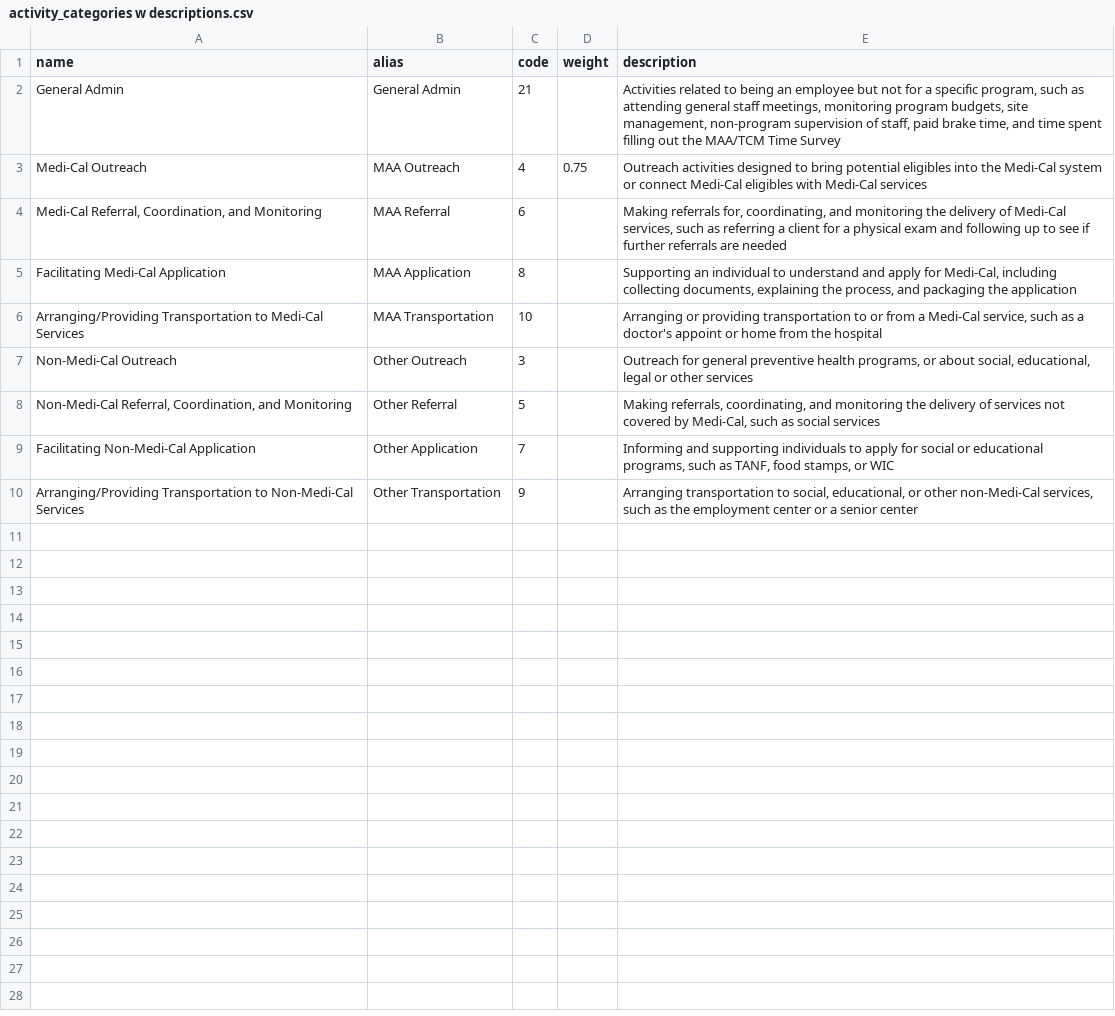
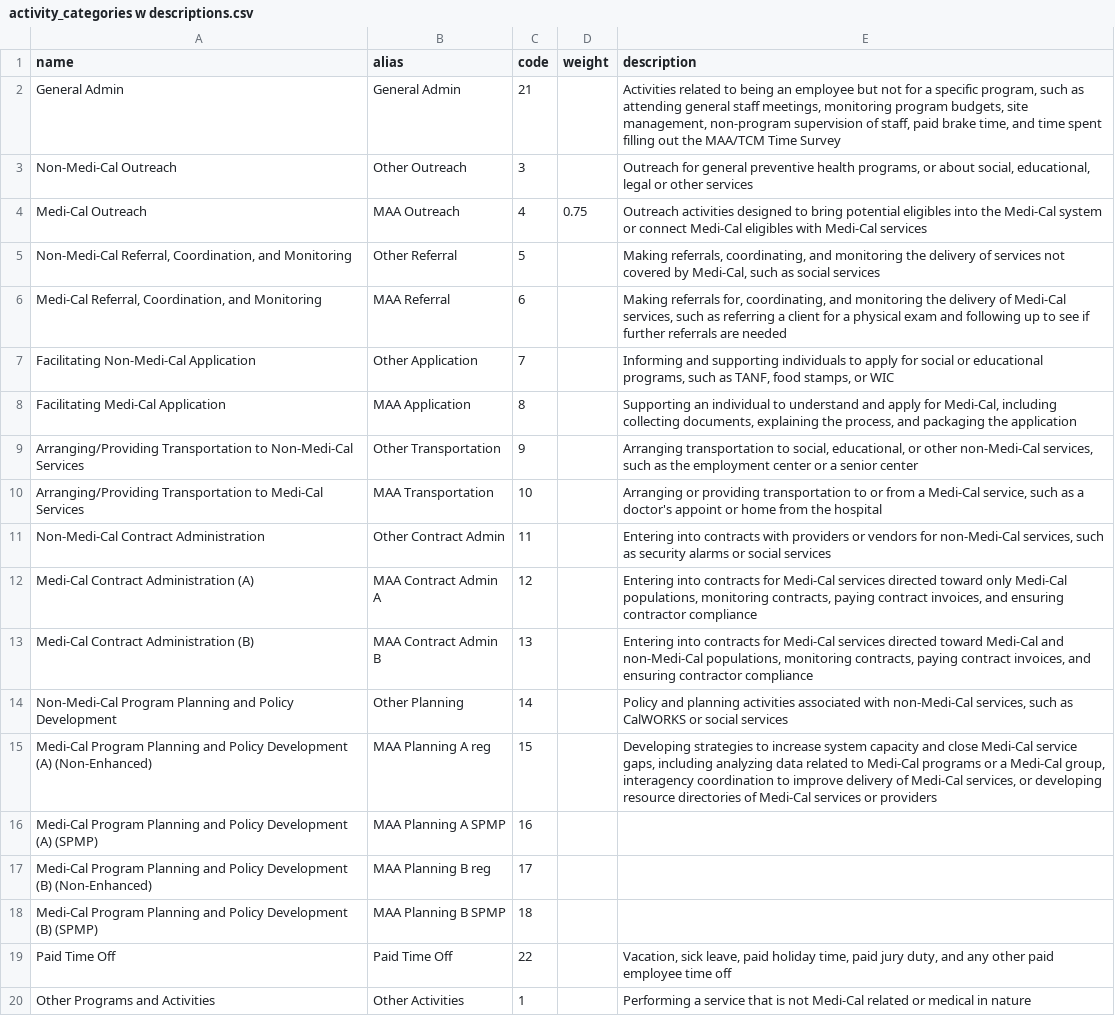
Before and after one commit to blueclover/time_study, a CSV file: setup/activity_categories w descriptions.csv, drawn as a sheet.

```diff
--- a/setup/activity_categories w descriptions.csv
+++ b/setup/activity_categories w descriptions.csv
@@ -2,9 +2,19 @@ name,alias,code,weight,description
 General Admin,General Admin,21,,"Activities related to being an employee but not for a specific program, such as attending general staff meetings, monitoring program budgets, site management, non-program supervision of staff, paid brake time, and time spent filling out the MAA/TCM Time Survey"
+Non-Medi-Cal Outreach,Other Outreach,3,,"Outreach for general preventive health programs, or about social, educational, legal or other services"
 Medi-Cal Outreach,MAA Outreach,4,0.75,Outreach activities designed to bring potential eligibles into the Medi-Cal system or connect Medi-Cal eligibles with Medi-Cal services
+"Non-Medi-Cal Referral, Coordination, and Monitoring",Other Referral,5,,"Making referrals, coordinating, and monitoring the delivery of services not covered by Medi-Cal, such as social services"
 "Medi-Cal Referral, Coordination, and Monitoring",MAA Referral,6,,"Making referrals for, coordinating, and monitoring the delivery of Medi-Cal services, such as referring a client for a physical exam and following up to see if further referrals are needed"
+Facilitating Non-Medi-Cal Application,Other Application,7,,"Informing and supporting individuals to apply for social or educational programs, such as TANF, food stamps, or WIC"
 Facilitating Medi-Cal Application,MAA Application,8,,"Supporting an individual to understand and apply for Medi-Cal, including collecting documents, explaining the process, and packaging the application"
+Arranging/Providing Transportation to Non-Medi-Cal Services,Other Transportation,9,,"Arranging transportation to social, educational, or other non-Medi-Cal services, such as the employment center or a senior center"
 Arranging/Providing Transportation to Medi-Cal Services,MAA Transportation,10,,"Arranging or providing transportation to or from a Medi-Cal service, such as a doctor's appoint or home from the hospital"
-Non-Medi-Cal Outreach,Other Outreach,3,,"Outreach for general preventive health programs, or about social, educational, legal or other services"
-"Non-Medi-Cal Referral, Coordination, and Monitoring",Other Referral,5,,"Making referrals, coordinating, and monitoring the delivery of services not covered by Medi-Cal, such as social services"
-Facilitating Non-Medi-Cal Application,Other Application,7,,"Informing and supporting individuals to apply for social or educational programs, such as TANF, food stamps, or WIC"
-Arranging/Providing Transportation to Non-Medi-Cal Services,Other Transportation,9,,"Arranging transportation to social, educational, or other non-Medi-Cal services, such as the employment center or a senior center"
+Non-Medi-Cal Contract Administration,Other Contract Admin,11,,"Entering into contracts with providers or vendors for non-Medi-Cal services, such as security alarms or social services"
+Medi-Cal Contract Administration (A),MAA Contract Admin A,12,,"Entering into contracts for Medi-Cal services directed toward only Medi-Cal populations, monitoring contracts, paying contract invoices, and ensuring contractor compliance"
+Medi-Cal Contract Administration (B),MAA Contract Admin B,13,,"Entering into contracts for Medi-Cal services directed toward Medi-Cal and non-Medi-Cal populations, monitoring contracts, paying contract invoices, and ensuring contractor compliance"
+Non-Medi-Cal Program Planning and Policy Development,Other Planning,14,,"Policy and planning activities associated with non-Medi-Cal services, such as CalWORKS or social services"
+Medi-Cal Program Planning and Policy Development (A) (Non-Enhanced),MAA Planning A reg,15,,"Developing strategies to increase system capacity and close Medi-Cal service gaps, including analyzing data related to Medi-Cal programs or a Medi-Cal group, interagency coordination to improve delivery of Medi-Cal services, or developing resource directories of Medi-Cal services or providers"
+Medi-Cal Program Planning and Policy Development (A) (SPMP),MAA Planning A SPMP,16,,
+Medi-Cal Program Planning and Policy Development (B) (Non-Enhanced),MAA Planning B reg,17,,
+Medi-Cal Program Planning and Policy Development (B) (SPMP),MAA Planning B SPMP,18,,
+Paid Time Off,Paid Time Off,22,,"Vacation, sick leave, paid holiday time, paid jury duty, and any other paid employee time off"
+Other Programs and Activities,Other Activities,1,,Performing a service that is not Medi-Cal related or medical in nature
```
Also changed, not shown: 7 other files.
